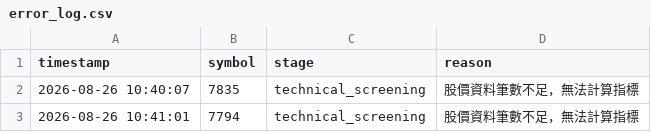
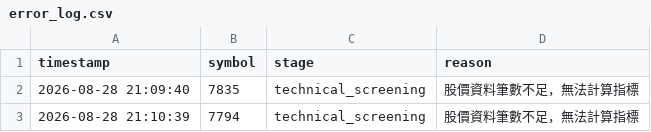
Before and after one commit to ScoppenLin/CandyTWStock, a CSV file: logs/error_log.csv, drawn as a sheet.

```diff
--- a/logs/error_log.csv
+++ b/logs/error_log.csv
@@ -1,3 +1,3 @@
 timestamp,symbol,stage,reason
-2026-08-26 10:40:07,7835,technical_screening,股價資料筆數不足，無法計算指標
-2026-08-26 10:41:01,7794,technical_screening,股價資料筆數不足，無法計算指標
+2026-08-28 21:09:40,7835,technical_screening,股價資料筆數不足，無法計算指標
+2026-08-28 21:10:39,7794,technical_screening,股價資料筆數不足，無法計算指標
```
Also changed, not shown: output/screening_result.csv, 5 other files.
